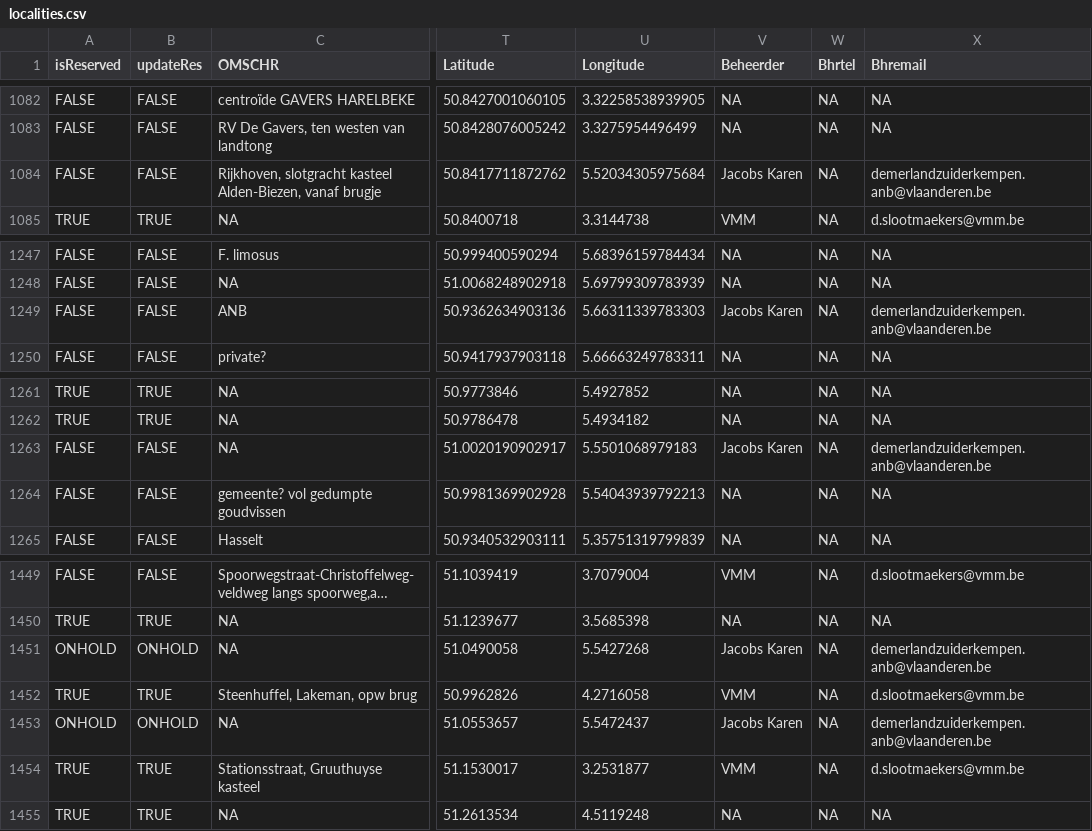
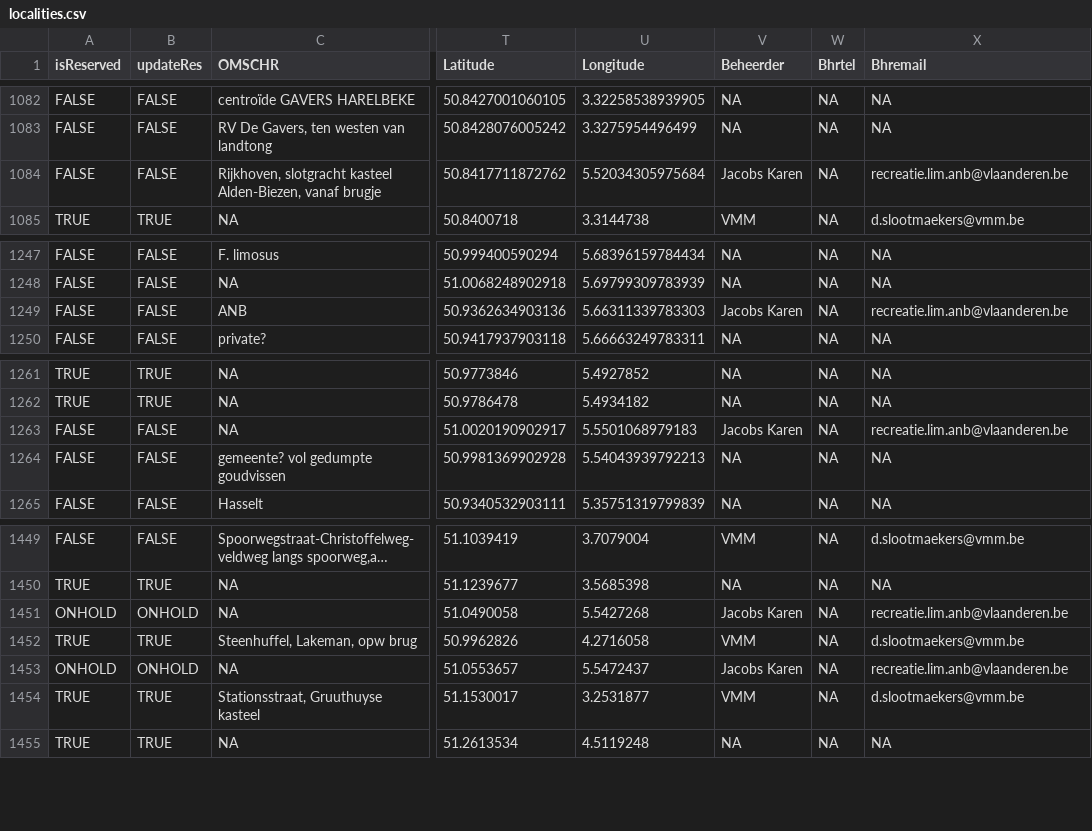
Before and after one commit to inbo/craywatch, a CSV file: assets/localities.csv, drawn as a sheet; only a part is shown, gaps mark what is left out; long unchanged cells end in …; the diff covers the shown part only; the diff names each change by its address in the sheet, - before the commit and + after, or states it on an @@ line.

```diff
--- a/assets/localities.csv
+++ b/assets/localities.csv
-X1084 (Bhremail): demerlandzuiderkempen.anb@vlaanderen.be
+X1084 (Bhremail): recreatie.lim.anb@vlaanderen.be
-X1249 (Bhremail): demerlandzuiderkempen.anb@vlaanderen.be
+X1249 (Bhremail): recreatie.lim.anb@vlaanderen.be
-X1263 (Bhremail): demerlandzuiderkempen.anb@vlaanderen.be
+X1263 (Bhremail): recreatie.lim.anb@vlaanderen.be
-X1451 (Bhremail): demerlandzuiderkempen.anb@vlaanderen.be
+X1451 (Bhremail): recreatie.lim.anb@vlaanderen.be
-X1453 (Bhremail): demerlandzuiderkempen.anb@vlaanderen.be
+X1453 (Bhremail): recreatie.lim.anb@vlaanderen.be
```
Also changed, not shown: 1 added row and 8 edited cells elsewhere in this file.
